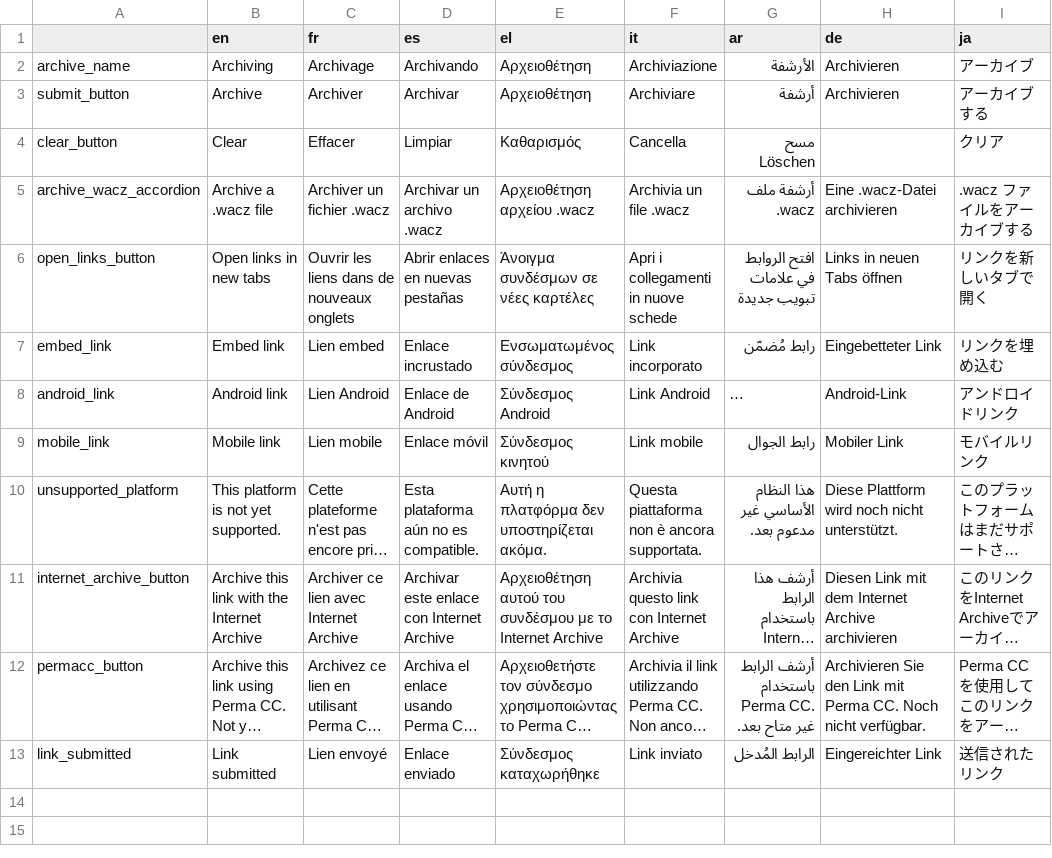
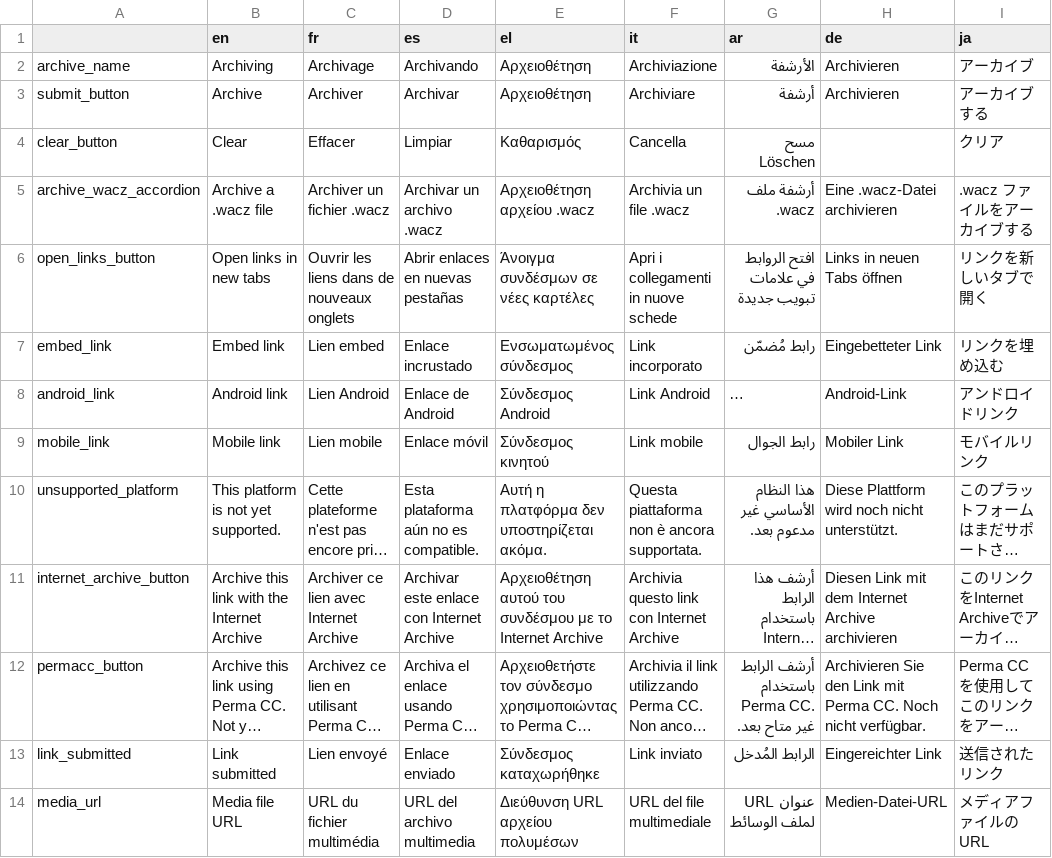
Before and after one commit to AFP-Medialab/InVID-Translation, a TSV file: components/NavItems/tools/Archive.tsv, drawn as a sheet; long unchanged cells end in …; the diff names each change by its address in the sheet, - before the commit and + after, or states it on an @@ line.

Commit message:
Added media url key

```diff
--- a/components/NavItems/tools/Archive.tsv
+++ b/components/NavItems/tools/Archive.tsv
+row 14: media_url | Media file URL | URL du fichier multimédia | URL del archivo multimedia | Διεύθυνση URL αρχείου πολυμέσων | URL del file multimediale | عنوان URL لملف الوسائط | Medien-Datei-URL | メディアファイルのURL
```
